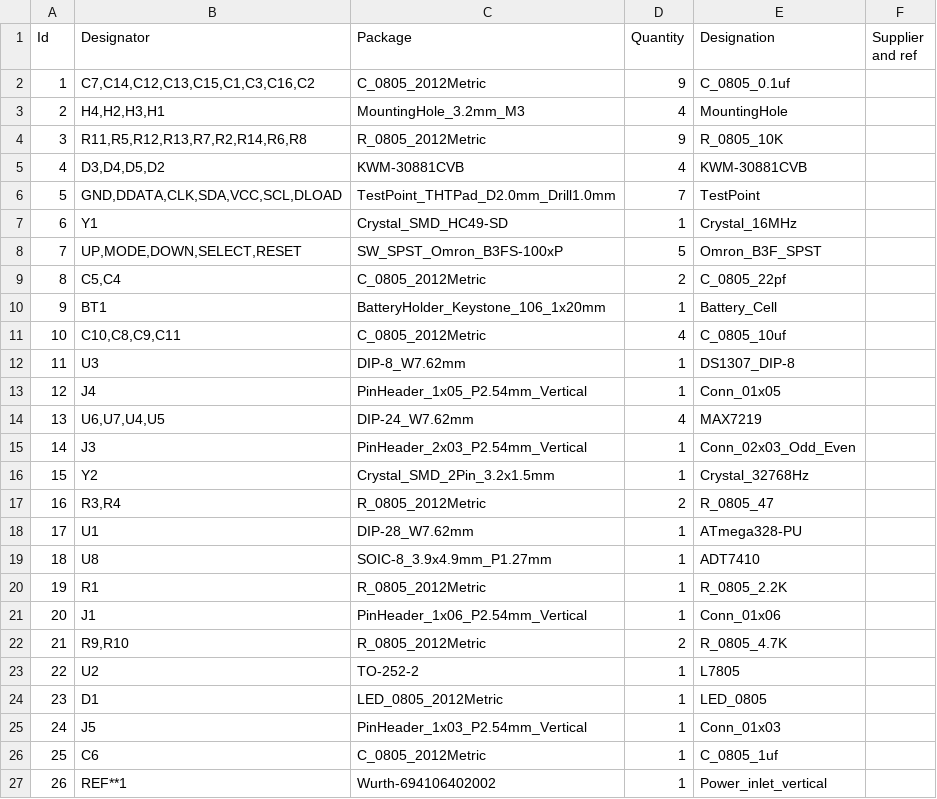
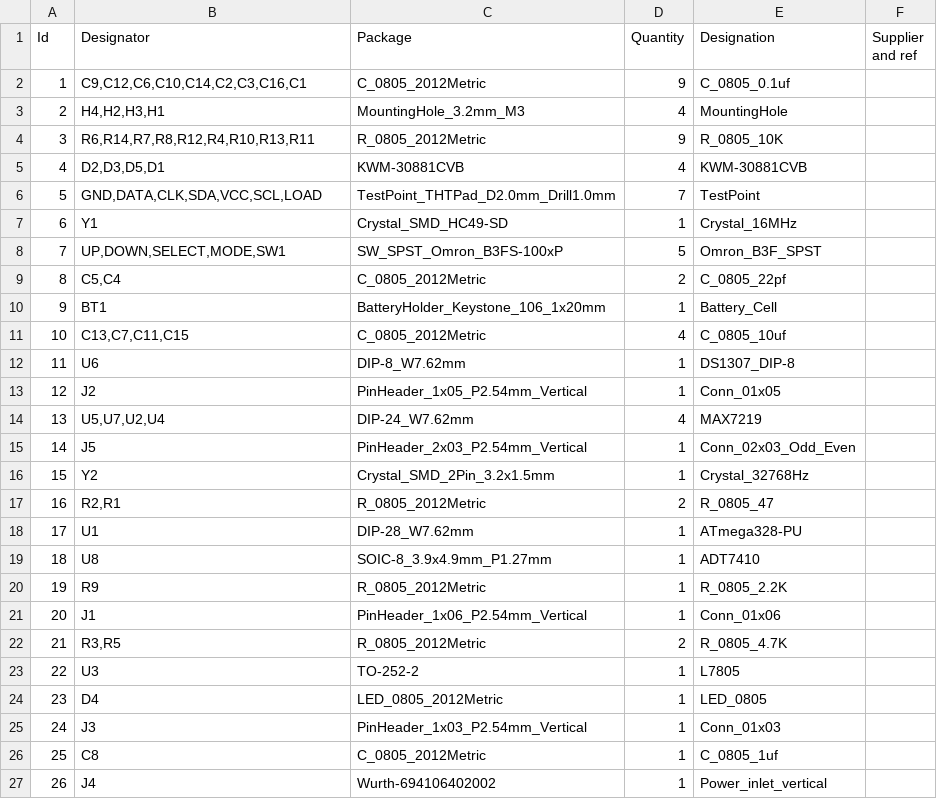
Before and after one commit to leo21l/leonardolujan-CLOCK, a CSV file: CLOCK/CLOCKBOM.csv, drawn as a sheet.

```diff
--- a/CLOCK/CLOCKBOM.csv
+++ b/CLOCK/CLOCKBOM.csv
@@ -1,27 +1,27 @@
 "Id";"Designator";"Package";"Quantity";"Designation";"Supplier and ref";
-1;"C7,C14,C12,C13,C15,C1,C3,C16,C2";"C_0805_2012Metric";9;"C_0805_0.1uf";;;
+1;"C9,C12,C6,C10,C14,C2,C3,C16,C1";"C_0805_2012Metric";9;"C_0805_0.1uf";;;
 2;"H4,H2,H3,H1";"MountingHole_3.2mm_M3";4;"MountingHole";;;
-3;"R11,R5,R12,R13,R7,R2,R14,R6,R8";"R_0805_2012Metric";9;"R_0805_10K";;;
-4;"D3,D4,D5,D2";"KWM-30881CVB";4;"KWM-30881CVB";;;
-5;"GND,DDATA,CLK,SDA,VCC,SCL,DLOAD";"TestPoint_THTPad_D2.0mm_Drill1.0mm";7;"TestPoint";;;
+3;"R6,R14,R7,R8,R12,R4,R10,R13,R11";"R_0805_2012Metric";9;"R_0805_10K";;;
+4;"D2,D3,D5,D1";"KWM-30881CVB";4;"KWM-30881CVB";;;
+5;"GND,DATA,CLK,SDA,VCC,SCL,LOAD";"TestPoint_THTPad_D2.0mm_Drill1.0mm";7;"TestPoint";;;
 6;"Y1";"Crystal_SMD_HC49-SD";1;"Crystal_16MHz";;;
-7;"UP,MODE,DOWN,SELECT,RESET";"SW_SPST_Omron_B3FS-100xP";5;"Omron_B3F_SPST";;;
+7;"UP,DOWN,SELECT,MODE,SW1";"SW_SPST_Omron_B3FS-100xP";5;"Omron_B3F_SPST";;;
 8;"C5,C4";"C_0805_2012Metric";2;"C_0805_22pf";;;
 9;"BT1";"BatteryHolder_Keystone_106_1x20mm";1;"Battery_Cell";;;
-10;"C10,C8,C9,C11";"C_0805_2012Metric";4;"C_0805_10uf";;;
-11;"U3";"DIP-8_W7.62mm";1;"DS1307_DIP-8";;;
-12;"J4";"PinHeader_1x05_P2.54mm_Vertical";1;"Conn_01x05";;;
-13;"U6,U7,U4,U5";"DIP-24_W7.62mm";4;"MAX7219";;;
-14;"J3";"PinHeader_2x03_P2.54mm_Vertical";1;"Conn_02x03_Odd_Even";;;
+10;"C13,C7,C11,C15";"C_0805_2012Metric";4;"C_0805_10uf";;;
+11;"U6";"DIP-8_W7.62mm";1;"DS1307_DIP-8";;;
+12;"J2";"PinHeader_1x05_P2.54mm_Vertical";1;"Conn_01x05";;;
+13;"U5,U7,U2,U4";"DIP-24_W7.62mm";4;"MAX7219";;;
+14;"J5";"PinHeader_2x03_P2.54mm_Vertical";1;"Conn_02x03_Odd_Even";;;
 15;"Y2";"Crystal_SMD_2Pin_3.2x1.5mm";1;"Crystal_32768Hz";;;
-16;"R3,R4";"R_0805_2012Metric";2;"R_0805_47";;;
+16;"R2,R1";"R_0805_2012Metric";2;"R_0805_47";;;
 17;"U1";"DIP-28_W7.62mm";1;"ATmega328-PU";;;
 18;"U8";"SOIC-8_3.9x4.9mm_P1.27mm";1;"ADT7410";;;
-19;"R1";"R_0805_2012Metric";1;"R_0805_2.2K";;;
+19;"R9";"R_0805_2012Metric";1;"R_0805_2.2K";;;
 20;"J1";"PinHeader_1x06_P2.54mm_Vertical";1;"Conn_01x06";;;
-21;"R9,R10";"R_0805_2012Metric";2;"R_0805_4.7K";;;
-22;"U2";"TO-252-2";1;"L7805";;;
-23;"D1";"LED_0805_2012Metric";1;"LED_0805";;;
-24;"J5";"PinHeader_1x03_P2.54mm_Vertical";1;"Conn_01x03";;;
-25;"C6";"C_0805_2012Metric";1;"C_0805_1uf";;;
-26;"REF**1";"Wurth-694106402002";1;"Power_inlet_vertical";;;
+21;"R3,R5";"R_0805_2012Metric";2;"R_0805_4.7K";;;
+22;"U3";"TO-252-2";1;"L7805";;;
+23;"D4";"LED_0805_2012Metric";1;"LED_0805";;;
+24;"J3";"PinHeader_1x03_P2.54mm_Vertical";1;"Conn_01x03";;;
+25;"C8";"C_0805_2012Metric";1;"C_0805_1uf";;;
+26;"J4";"Wurth-694106402002";1;"Power_inlet_vertical";;;
```
Also changed, not shown: CLOCK/CLOCK-all-pos.csv, 39 other files.
